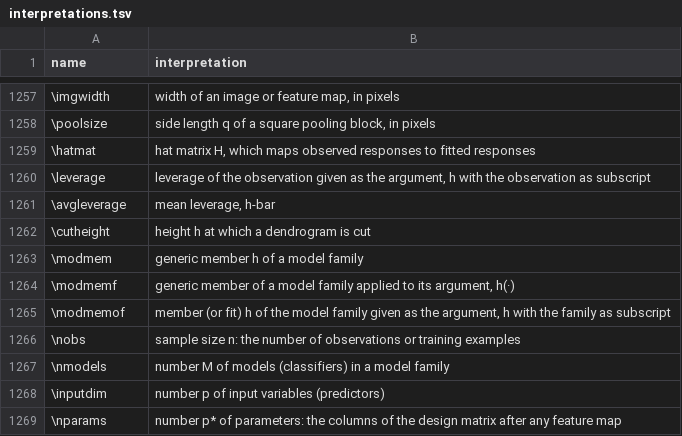
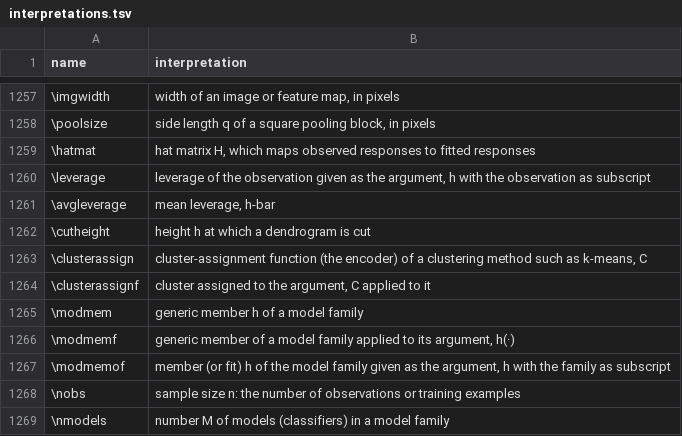
Before and after one commit to Morrison-Lab/macros, a TSV file: interpretations.tsv, drawn as a sheet; only a part is shown, gaps mark what is left out; the shorter side is filled out with more unchanged rows.

```diff
--- a/interpretations.tsv
+++ b/interpretations.tsv
@@ -1262,2 +1262,4 @@ name	interpretation
 \cutheight	height h at which a dendrogram is cut
+\clusterassign	cluster-assignment function (the encoder) of a clustering method such as k-means, C
+\clusterassignf	cluster assigned to the argument, C applied to it
 \modmem	generic member h of a model family
```
Also changed, not shown: 1 other file.
